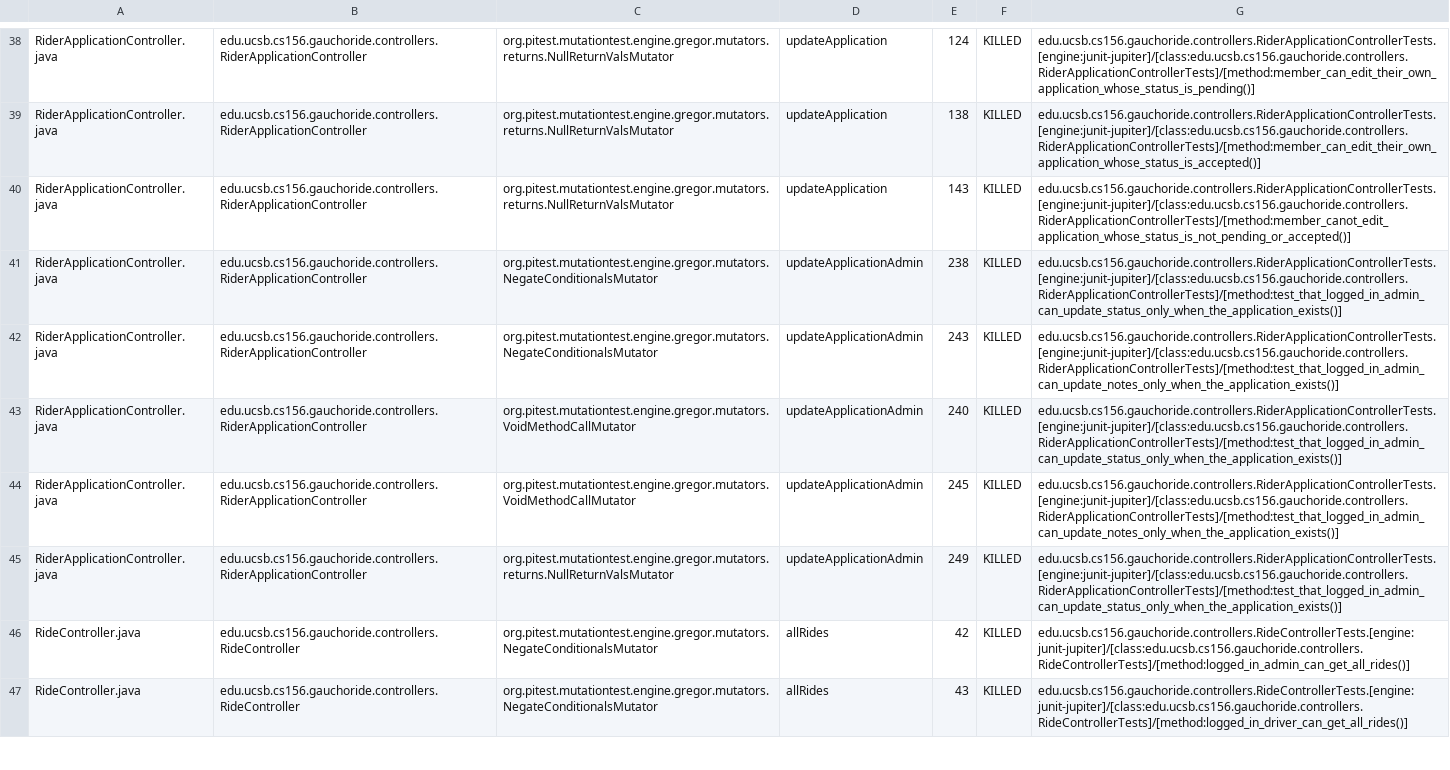
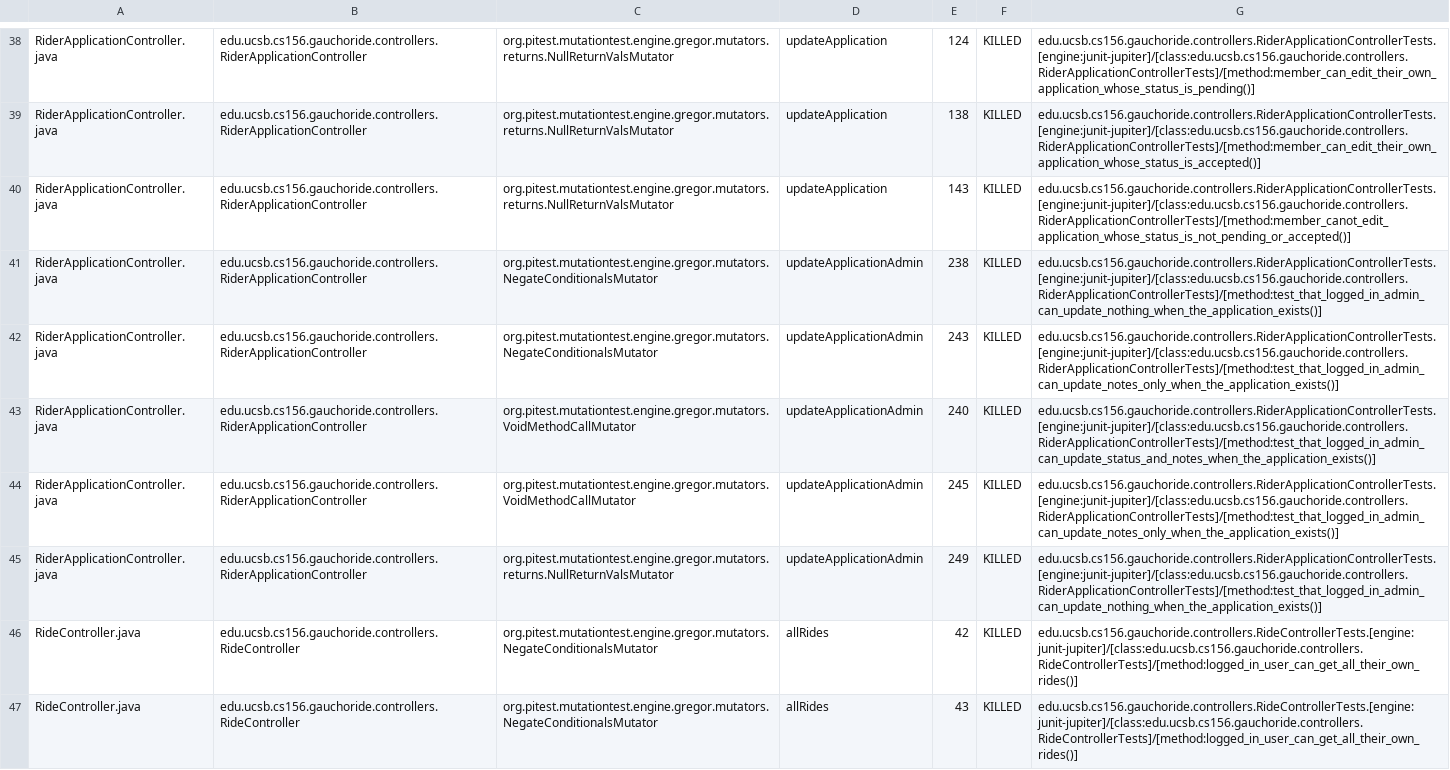
Before and after one commit to ucsb-cs156-s24/proj-gauchoride-s24-5pm-5, a CSV file: prs/45/pitest/mutations.csv, drawn as a sheet; only a part is shown, gaps mark what is left out; the diff covers the shown part only.

Commit message:
Deploying to gh-pages from @ ucsb-cs156-s24/proj-gauchoride-s24-5pm-5@8c595432807b590adbe05a737bf77bb0a98905f8 🚀

```diff
--- a/prs/45/pitest/mutations.csv
+++ b/prs/45/pitest/mutations.csv
@@ -40,8 +40,8 @@ RiderApplicationController.java,edu.ucsb.cs156.gauchoride.controllers.RiderAppli
 RiderApplicationController.java,edu.ucsb.cs156.gauchoride.controllers.RiderApplicationController,org.pitest.mutationtest.engine.gregor.mutators.returns.NullReturnValsMutator,updateApplication,143,KILLED,edu.ucsb.cs156.gauchoride.controllers.RiderApplicationControllerTests.[engine:junit-jupiter]/[class:edu.ucsb.cs156.gauchoride.controllers.RiderApplicationControllerTests]/[method:member_canot_edit_application_whose_status_is_not_pending_or_accepted()]
-RiderApplicationController.java,edu.ucsb.cs156.gauchoride.controllers.RiderApplicationController,org.pitest.mutationtest.engine.gregor.mutators.NegateConditionalsMutator,updateApplicationAdmin,238,KILLED,edu.ucsb.cs156.gauchoride.controllers.RiderApplicationControllerTests.[engine:junit-jupiter]/[class:edu.ucsb.cs156.gauchoride.controllers.RiderApplicationControllerTests]/[method:test_that_logged_in_admin_can_update_status_only_when_the_application_exists()]
+RiderApplicationController.java,edu.ucsb.cs156.gauchoride.controllers.RiderApplicationController,org.pitest.mutationtest.engine.gregor.mutators.NegateConditionalsMutator,updateApplicationAdmin,238,KILLED,edu.ucsb.cs156.gauchoride.controllers.RiderApplicationControllerTests.[engine:junit-jupiter]/[class:edu.ucsb.cs156.gauchoride.controllers.RiderApplicationControllerTests]/[method:test_that_logged_in_admin_can_update_nothing_when_the_application_exists()]
 RiderApplicationController.java,edu.ucsb.cs156.gauchoride.controllers.RiderApplicationController,org.pitest.mutationtest.engine.gregor.mutators.NegateConditionalsMutator,updateApplicationAdmin,243,KILLED,edu.ucsb.cs156.gauchoride.controllers.RiderApplicationControllerTests.[engine:junit-jupiter]/[class:edu.ucsb.cs156.gauchoride.controllers.RiderApplicationControllerTests]/[method:test_that_logged_in_admin_can_update_notes_only_when_the_application_exists()]
-RiderApplicationController.java,edu.ucsb.cs156.gauchoride.controllers.RiderApplicationController,org.pitest.mutationtest.engine.gregor.mutators.VoidMethodCallMutator,updateApplicationAdmin,240,KILLED,edu.ucsb.cs156.gauchoride.controllers.RiderApplicationControllerTests.[engine:junit-jupiter]/[class:edu.ucsb.cs156.gauchoride.controllers.RiderApplicationControllerTests]/[method:test_that_logged_in_admin_can_update_status_only_when_the_application_exists()]
+RiderApplicationController.java,edu.ucsb.cs156.gauchoride.controllers.RiderApplicationController,org.pitest.mutationtest.engine.gregor.mutators.VoidMethodCallMutator,updateApplicationAdmin,240,KILLED,edu.ucsb.cs156.gauchoride.controllers.RiderApplicationControllerTests.[engine:junit-jupiter]/[class:edu.ucsb.cs156.gauchoride.controllers.RiderApplicationControllerTests]/[method:test_that_logged_in_admin_can_update_status_and_notes_when_the_application_exists()]
 RiderApplicationController.java,edu.ucsb.cs156.gauchoride.controllers.RiderApplicationController,org.pitest.mutationtest.engine.gregor.mutators.VoidMethodCallMutator,updateApplicationAdmin,245,KILLED,edu.ucsb.cs156.gauchoride.controllers.RiderApplicationControllerTests.[engine:junit-jupiter]/[class:edu.ucsb.cs156.gauchoride.controllers.RiderApplicationControllerTests]/[method:test_that_logged_in_admin_can_update_notes_only_when_the_application_exists()]
-RiderApplicationController.java,edu.ucsb.cs156.gauchoride.controllers.RiderApplicationController,org.pitest.mutationtest.engine.gregor.mutators.returns.NullReturnValsMutator,updateApplicationAdmin,249,KILLED,edu.ucsb.cs156.gauchoride.controllers.RiderApplicationControllerTests.[engine:junit-jupiter]/[class:edu.ucsb.cs156.gauchoride.controllers.RiderApplicationControllerTests]/[method:test_that_logged_in_admin_can_update_status_only_when_the_application_exists()]
-RideController.java,edu.ucsb.cs156.gauchoride.controllers.RideController,org.pitest.mutationtest.engine.gregor.mutators.NegateConditionalsMutator,allRides,42,KILLED,edu.ucsb.cs156.gauchoride.controllers.RideControllerTests.[engine:junit-jupiter]/[class:edu.ucsb.cs156.gauchoride.controllers.RideControllerTests]/[method:logged_in_admin_can_get_all_rides()]
-RideController.java,edu.ucsb.cs156.gauchoride.controllers.RideController,org.pitest.mutationtest.engine.gregor.mutators.NegateConditionalsMutator,allRides,43,KILLED,edu.ucsb.cs156.gauchoride.controllers.RideControllerTests.[engine:junit-jupiter]/[class:edu.ucsb.cs156.gauchoride.controllers.RideControllerTests]/[method:logged_in_driver_can_get_all_rides()]
+RiderApplicationController.java,edu.ucsb.cs156.gauchoride.controllers.RiderApplicationController,org.pitest.mutationtest.engine.gregor.mutators.returns.NullReturnValsMutator,updateApplicationAdmin,249,KILLED,edu.ucsb.cs156.gauchoride.controllers.RiderApplicationControllerTests.[engine:junit-jupiter]/[class:edu.ucsb.cs156.gauchoride.controllers.RiderApplicationControllerTests]/[method:test_that_logged_in_admin_can_update_nothing_when_the_application_exists()]
+RideController.java,edu.ucsb.cs156.gauchoride.controllers.RideController,org.pitest.mutationtest.engine.gregor.mutators.NegateConditionalsMutator,allRides,42,KILLED,edu.ucsb.cs156.gauchoride.controllers.RideControllerTests.[engine:junit-jupiter]/[class:edu.ucsb.cs156.gauchoride.controllers.RideControllerTests]/[method:logged_in_user_can_get_all_their_own_rides()]
+RideController.java,edu.ucsb.cs156.gauchoride.controllers.RideController,org.pitest.mutationtest.engine.gregor.mutators.NegateConditionalsMutator,allRides,43,KILLED,edu.ucsb.cs156.gauchoride.controllers.RideControllerTests.[engine:junit-jupiter]/[class:edu.ucsb.cs156.gauchoride.controllers.RideControllerTests]/[method:logged_in_user_can_get_all_their_own_rides()]
```
Also changed, not shown: 26 edited cells elsewhere in this file, 17 other files.
